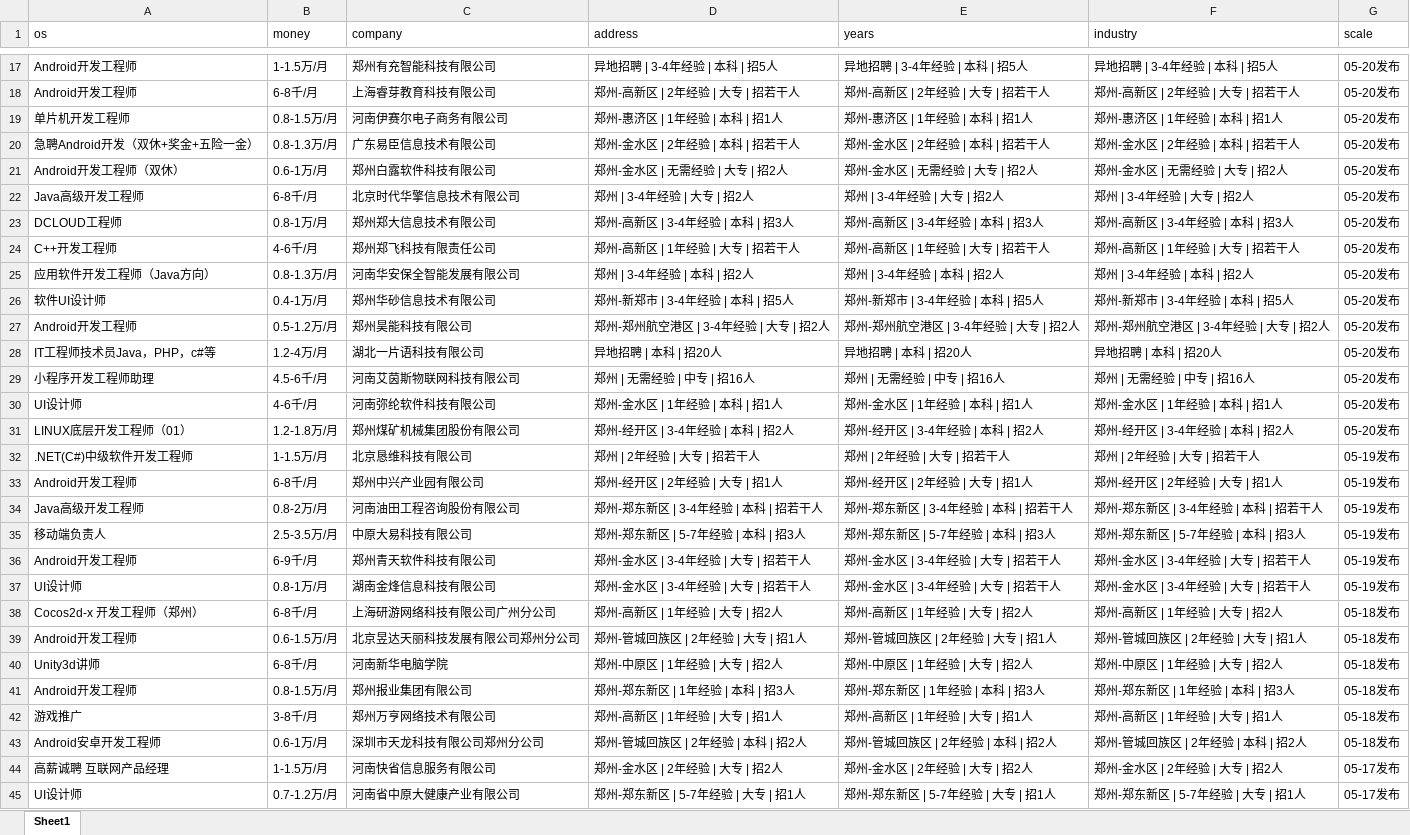
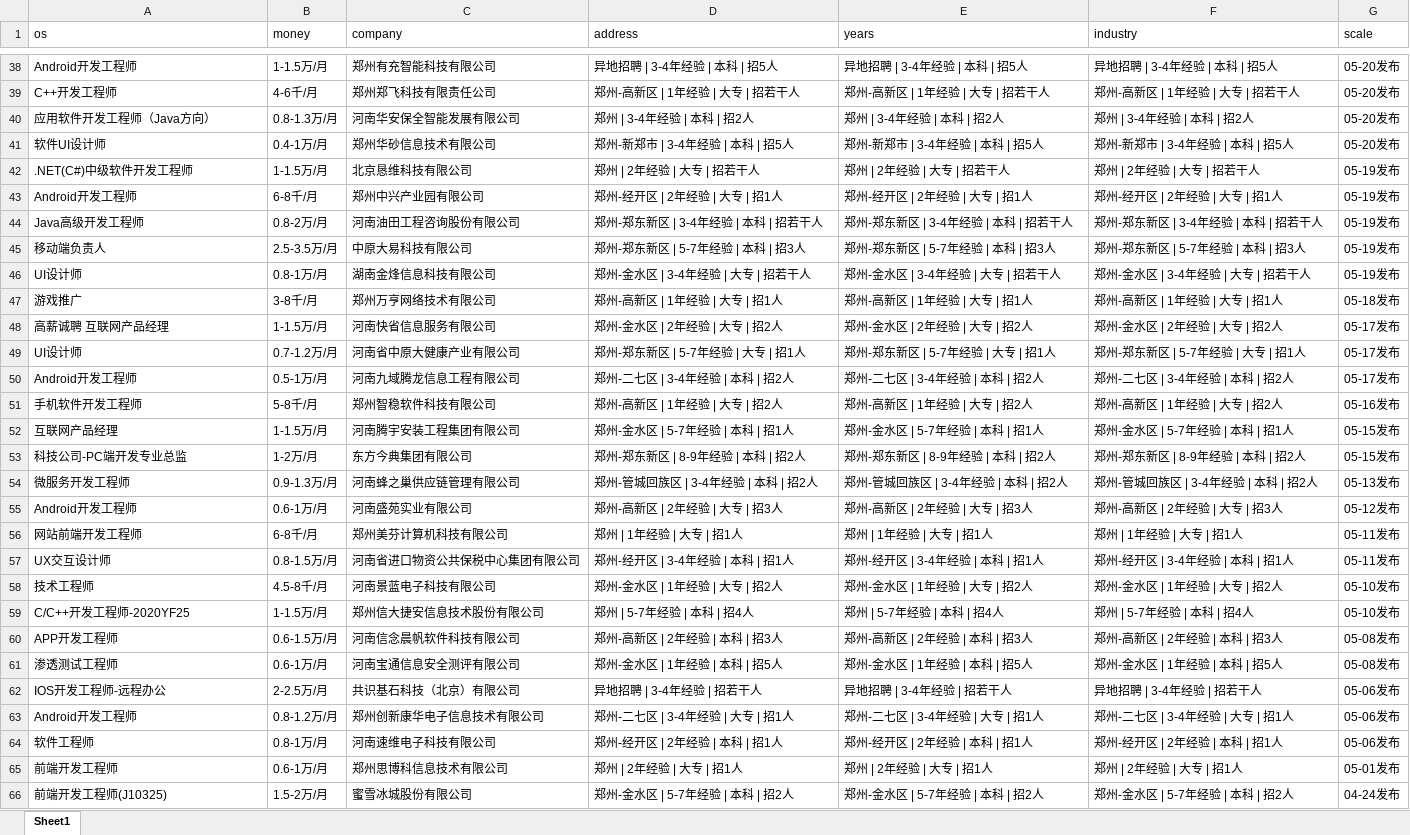
Before and after one commit to leigong2/AskQuastionApp, an Excel workbook: app/src/main/assets/【郑州,android招聘，求职】-前程无忧.xlsx, sheet Sheet1, drawn as a sheet; only a part is shown, gaps mark what is left out; the shorter side is filled out with more unchanged rows; values as stored, in another font and other column widths than the file's, no borders; removed rows and columns are numbered as before the commit, all else as after; the diff covers the shown part only; the diff names each change by its address in the sheet, - before the commit and + after, or states it on an @@ line.

```diff
--- a/app/src/main/assets/【郑州,android招聘，求职】-前程无忧.xlsx (sheet Sheet1)
+++ b/app/src/main/assets/【郑州,android招聘，求职】-前程无忧.xlsx (sheet Sheet1)
-row 18: Android开发工程师 | 6-8千/月 | 上海睿芽教育科技有限公司 | 郑州-高新区 | 2年经验 | 大专 | 招若干人 | 郑州-高新区 | 2年经验 | 大专 | 招若干人 | 郑州-高新区 | 2年经验 | 大专 | 招若干人 | 05-20发布
-row 19: 单片机开发工程师 | 0.8-1.5万/月 | 河南伊赛尔电子商务有限公司 | 郑州-惠济区 | 1年经验 | 本科 | 招1人 | 郑州-惠济区 | 1年经验 | 本科 | 招1人 | 郑州-惠济区 | 1年经验 | 本科 | 招1人 | 05-20发布
-row 20: 急聘Android开发（双休+奖金+五险一金） | 0.8-1.3万/月 | 广东易臣信息技术有限公司 | 郑州-金水区 | 2年经验 | 本科 | 招若干人 | 郑州-金水区 | 2年经验 | 本科 | 招若干人 | 郑州-金水区 | 2年经验 | 本科 | 招若干人 | 05-20发布
-row 21: Android开发工程师（双休） | 0.6-1万/月 | 郑州白露软件科技有限公司 | 郑州-金水区 | 无需经验 | 大专 | 招2人 | 郑州-金水区 | 无需经验 | 大专 | 招2人 | 郑州-金水区 | 无需经验 | 大专 | 招2人 | 05-20发布
-row 22: Java高级开发工程师 | 6-8千/月 | 北京时代华擎信息技术有限公司 | 郑州 | 3-4年经验 | 大专 | 招2人 | 郑州 | 3-4年经验 | 大专 | 招2人 | 郑州 | 3-4年经验 | 大专 | 招2人 | 05-20发布
-row 23: DCLOUD工程师 | 0.8-1万/月 | 郑州郑大信息技术有限公司 | 郑州-高新区 | 3-4年经验 | 本科 | 招3人 | 郑州-高新区 | 3-4年经验 | 本科 | 招3人 | 郑州-高新区 | 3-4年经验 | 本科 | 招3人 | 05-20发布
-row 27: Android开发工程师 | 0.5-1.2万/月 | 郑州昊能科技有限公司 | 郑州-郑州航空港区 | 3-4年经验 | 大专 | 招2人 | 郑州-郑州航空港区 | 3-4年经验 | 大专 | 招2人 | 郑州-郑州航空港区 | 3-4年经验 | 大专 | 招2人 | 05-20发布
-row 28: IT工程师技术员Java，PHP，c#等 | 1.2-4万/月 | 湖北一片语科技有限公司 | 异地招聘 | 本科 | 招20人 | 异地招聘 | 本科 | 招20人 | 异地招聘 | 本科 | 招20人 | 05-20发布
-row 29: 小程序开发工程师助理 | 4.5-6千/月 | 河南艾茵斯物联网科技有限公司 | 郑州 | 无需经验 | 中专 | 招16人 | 郑州 | 无需经验 | 中专 | 招16人 | 郑州 | 无需经验 | 中专 | 招16人 | 05-20发布
-row 30: UI设计师 | 4-6千/月 | 河南弥纶软件科技有限公司 | 郑州-金水区 | 1年经验 | 本科 | 招1人 | 郑州-金水区 | 1年经验 | 本科 | 招1人 | 郑州-金水区 | 1年经验 | 本科 | 招1人 | 05-20发布
-row 31: LINUX底层开发工程师（01） | 1.2-1.8万/月 | 郑州煤矿机械集团股份有限公司 | 郑州-经开区 | 3-4年经验 | 本科 | 招2人 | 郑州-经开区 | 3-4年经验 | 本科 | 招2人 | 郑州-经开区 | 3-4年经验 | 本科 | 招2人 | 05-20发布
-row 36: Android开发工程师 | 6-9千/月 | 郑州青天软件科技有限公司 | 郑州-金水区 | 3-4年经验 | 大专 | 招若干人 | 郑州-金水区 | 3-4年经验 | 大专 | 招若干人 | 郑州-金水区 | 3-4年经验 | 大专 | 招若干人 | 05-19发布
-row 38: Cocos2d-x 开发工程师（郑州） | 6-8千/月 | 上海研游网络科技有限公司广州分公司 | 郑州-高新区 | 1年经验 | 大专 | 招2人 | 郑州-高新区 | 1年经验 | 大专 | 招2人 | 郑州-高新区 | 1年经验 | 大专 | 招2人 | 05-18发布
-row 39: Android开发工程师 | 0.6-1.5万/月 | 北京昱达天丽科技发展有限公司郑州分公司 | 郑州-管城回族区 | 2年经验 | 大专 | 招1人 | 郑州-管城回族区 | 2年经验 | 大专 | 招1人 | 郑州-管城回族区 | 2年经验 | 大专 | 招1人 | 05-18发布
-row 40: Unity3d讲师 | 6-8千/月 | 河南新华电脑学院 | 郑州-中原区 | 1年经验 | 大专 | 招2人 | 郑州-中原区 | 1年经验 | 大专 | 招2人 | 郑州-中原区 | 1年经验 | 大专 | 招2人 | 05-18发布
-row 41: Android开发工程师 | 0.8-1.5万/月 | 郑州报业集团有限公司 | 郑州-郑东新区 | 1年经验 | 本科 | 招3人 | 郑州-郑东新区 | 1年经验 | 本科 | 招3人 | 郑州-郑东新区 | 1年经验 | 本科 | 招3人 | 05-18发布
-row 43: Android安卓开发工程师 | 0.6-1万/月 | 深圳市天龙科技有限公司郑州分公司 | 郑州-管城回族区 | 2年经验 | 本科 | 招2人 | 郑州-管城回族区 | 2年经验 | 本科 | 招2人 | 郑州-管城回族区 | 2年经验 | 本科 | 招2人 | 05-18发布
```
Also changed, not shown: 40 added rows, 20 removed rows and 26 edited cells elsewhere in this sheet, app/src/main/assets/「郑州招聘信息」郑州招聘网 - BOSS直聘.xlsx, app/src/main/assets/【郑州招聘信息_郑州招聘_郑州招聘网】-郑州猎聘.xlsx, 6 other files.
